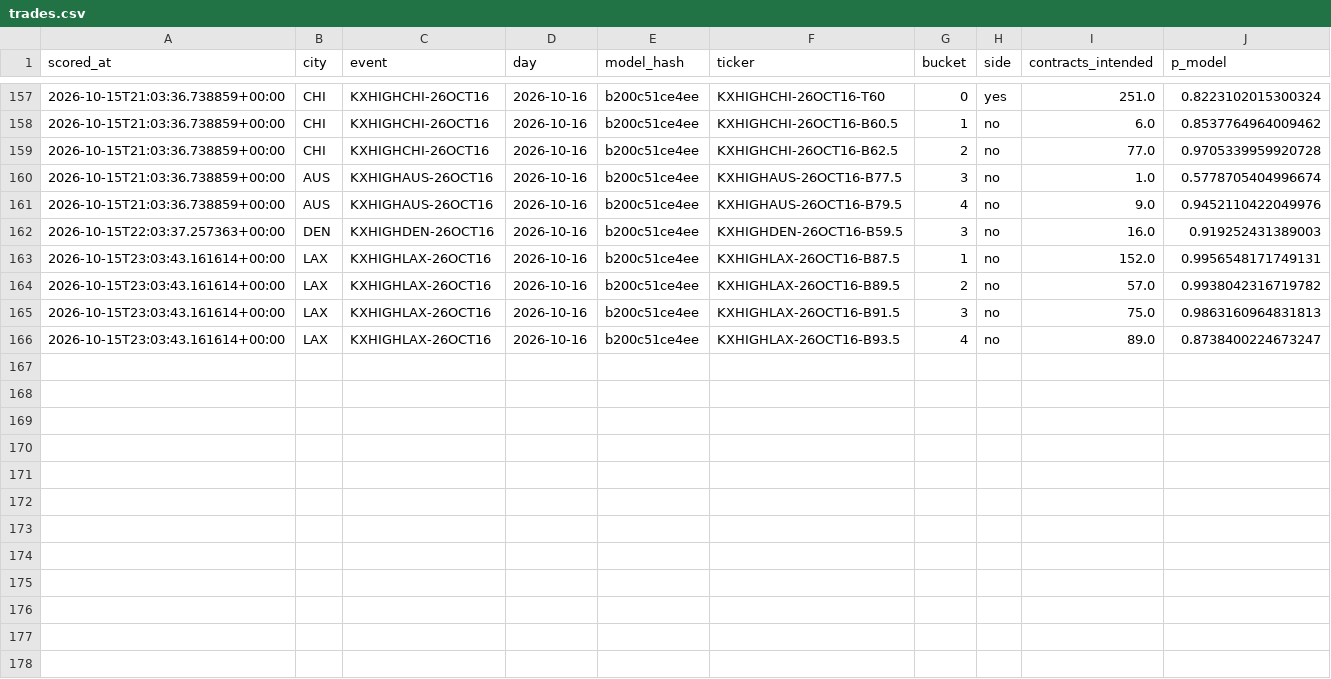
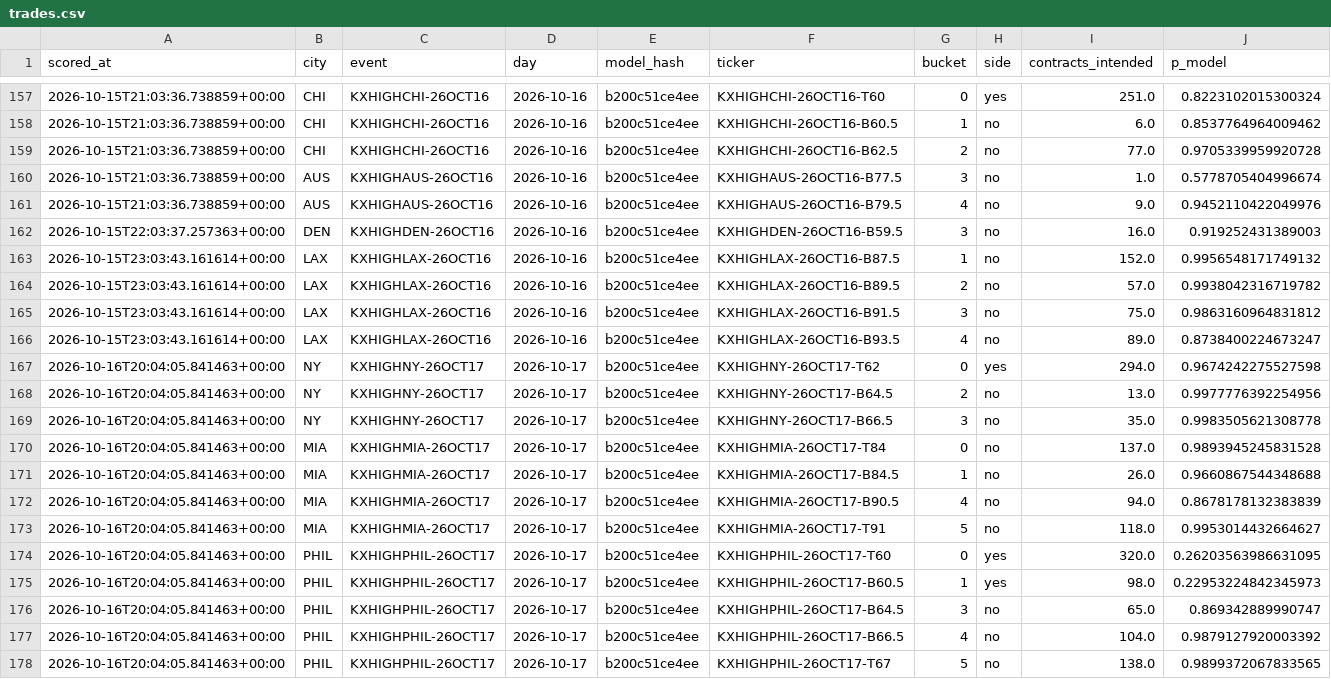
Before and after one commit to physicalreasoning/isotherm, a CSV file: trades.csv, drawn as a sheet; only a part is shown, gaps mark what is left out.

```diff
--- a/trades.csv
+++ b/trades.csv
@@ -162,5 +162,17 @@ scored_at,city,event,day,model_hash,ticker,bucket,side,contracts_intended,p_mode
 2026-10-15T22:03:37.257363+00:00,DEN,KXHIGHDEN-26OCT16,2026-10-16,b200c51ce4ee,KXHIGHDEN-26OCT16-B59.5,3,no,16.0,0.919252431389003
-2026-10-15T23:03:43.161614+00:00,LAX,KXHIGHLAX-26OCT16,2026-10-16,b200c51ce4ee,KXHIGHLAX-26OCT16-B87.5,1,no,152.0,0.9956548171749131
+2026-10-15T23:03:43.161614+00:00,LAX,KXHIGHLAX-26OCT16,2026-10-16,b200c51ce4ee,KXHIGHLAX-26OCT16-B87.5,1,no,152.0,0.9956548171749132
 2026-10-15T23:03:43.161614+00:00,LAX,KXHIGHLAX-26OCT16,2026-10-16,b200c51ce4ee,KXHIGHLAX-26OCT16-B89.5,2,no,57.0,0.9938042316719782
-2026-10-15T23:03:43.161614+00:00,LAX,KXHIGHLAX-26OCT16,2026-10-16,b200c51ce4ee,KXHIGHLAX-26OCT16-B91.5,3,no,75.0,0.9863160964831813
+2026-10-15T23:03:43.161614+00:00,LAX,KXHIGHLAX-26OCT16,2026-10-16,b200c51ce4ee,KXHIGHLAX-26OCT16-B91.5,3,no,75.0,0.9863160964831812
 2026-10-15T23:03:43.161614+00:00,LAX,KXHIGHLAX-26OCT16,2026-10-16,b200c51ce4ee,KXHIGHLAX-26OCT16-B93.5,4,no,89.0,0.8738400224673247
+2026-10-16T20:04:05.841463+00:00,NY,KXHIGHNY-26OCT17,2026-10-17,b200c51ce4ee,KXHIGHNY-26OCT17-T62,0,yes,294.0,0.9674242275527598
+2026-10-16T20:04:05.841463+00:00,NY,KXHIGHNY-26OCT17,2026-10-17,b200c51ce4ee,KXHIGHNY-26OCT17-B64.5,2,no,13.0,0.9977776392254956
+2026-10-16T20:04:05.841463+00:00,NY,KXHIGHNY-26OCT17,2026-10-17,b200c51ce4ee,KXHIGHNY-26OCT17-B66.5,3,no,35.0,0.9983505621308778
+2026-10-16T20:04:05.841463+00:00,MIA,KXHIGHMIA-26OCT17,2026-10-17,b200c51ce4ee,KXHIGHMIA-26OCT17-T84,0,no,137.0,0.9893945245831528
+2026-10-16T20:04:05.841463+00:00,MIA,KXHIGHMIA-26OCT17,2026-10-17,b200c51ce4ee,KXHIGHMIA-26OCT17-B84.5,1,no,26.0,0.9660867544348688
+2026-10-16T20:04:05.841463+00:00,MIA,KXHIGHMIA-26OCT17,2026-10-17,b200c51ce4ee,KXHIGHMIA-26OCT17-B90.5,4,no,94.0,0.8678178132383839
+2026-10-16T20:04:05.841463+00:00,MIA,KXHIGHMIA-26OCT17,2026-10-17,b200c51ce4ee,KXHIGHMIA-26OCT17-T91,5,no,118.0,0.9953014432664627
+2026-10-16T20:04:05.841463+00:00,PHIL,KXHIGHPHIL-26OCT17,2026-10-17,b200c51ce4ee,KXHIGHPHIL-26OCT17-T60,0,yes,320.0,0.26203563986631095
+2026-10-16T20:04:05.841463+00:00,PHIL,KXHIGHPHIL-26OCT17,2026-10-17,b200c51ce4ee,KXHIGHPHIL-26OCT17-B60.5,1,yes,98.0,0.22953224842345973
+2026-10-16T20:04:05.841463+00:00,PHIL,KXHIGHPHIL-26OCT17,2026-10-17,b200c51ce4ee,KXHIGHPHIL-26OCT17-B64.5,3,no,65.0,0.869342889990747
+2026-10-16T20:04:05.841463+00:00,PHIL,KXHIGHPHIL-26OCT17,2026-10-17,b200c51ce4ee,KXHIGHPHIL-26OCT17-B66.5,4,no,104.0,0.9879127920003392
+2026-10-16T20:04:05.841463+00:00,PHIL,KXHIGHPHIL-26OCT17,2026-10-17,b200c51ce4ee,KXHIGHPHIL-26OCT17-T67,5,no,138.0,0.9899372067833565
```
Also changed, not shown: predictions.csv, runs.csv, 1 other file.
